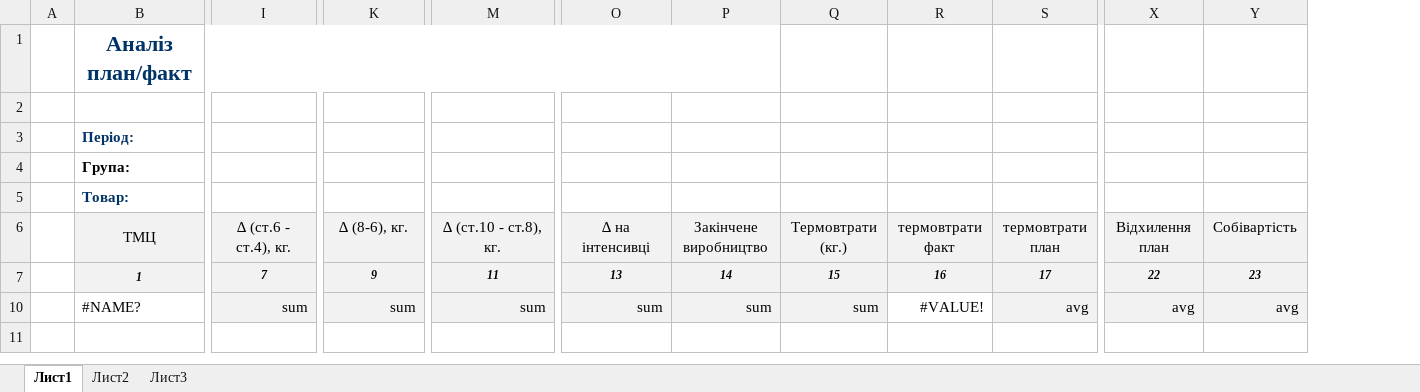
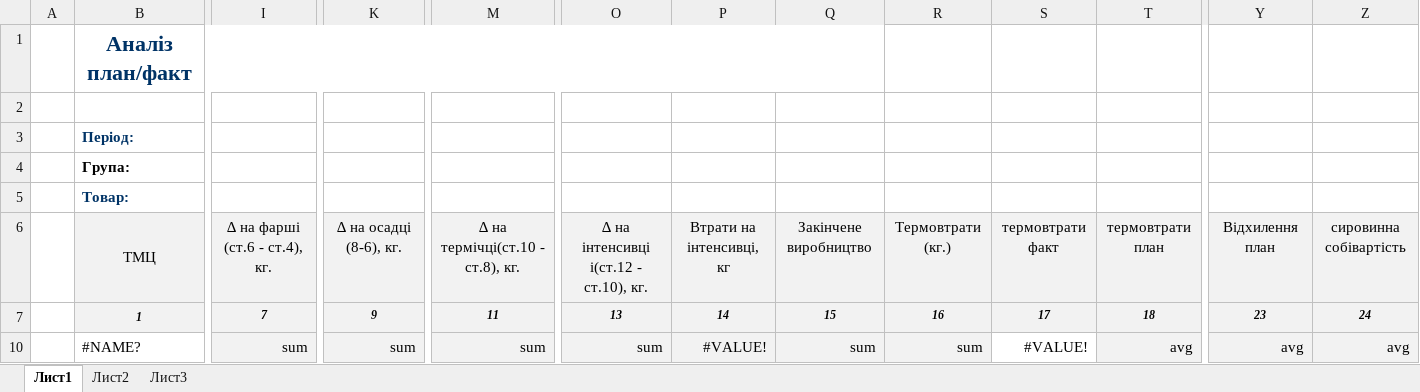
Before and after one commit to sp75/SP-Sklad, an Excel workbook: SP_Sklad/TempLate/AnalizPlan_fact.xlsx, sheet Лист1, drawn as a sheet; only a part is shown, gaps mark what is left out; values as stored, in another font and other column widths than the file's, no borders; conditional formats not drawn; removed rows and columns are numbered as before the commit, all else as after; the diff covers the shown part only; the diff names each change by its address in the sheet, - before the commit and + after, or states it on an @@ line.

```diff
--- a/SP_Sklad/TempLate/AnalizPlan_fact.xlsx (sheet Лист1)
+++ b/SP_Sklad/TempLate/AnalizPlan_fact.xlsx (sheet Лист1)
+column P, rows 6-10: Втрати на інтенсивці, кг | 14 | #VALUE!
-column X, rows 6-10: Відхилення план | 22 | avg
+column Z, rows 6-10: сировинна собівартість | 24 | avg
-I6: ∆ (ст.6 - ст.4), кг.
+I6: ∆ на фарші (ст.6 - ст.4), кг.
-K6: ∆ (8-6), кг.
+K6: ∆ на осадці (8-6), кг.
-M6: ∆ (ст.10 - ст.8), кг.
+M6: ∆ на термічці(ст.10 - ст.8), кг.
-O6: ∆ на інтенсивці
+O6: ∆ на інтенсивці і(ст.12 - ст.10), кг.
-Y6: Собівартість
+Y6: Відхилення план
-Q7: 14
+Q7: 15
-R7: 15
+R7: 16
-S7: 16
+S7: 17
-T7: 17
+T7: 18
```
Also changed, not shown: 4 edited cells elsewhere in this sheet, formulas that keep their value, SP_Sklad/TempLate/BarCode.xlsx, SP_Sklad/TempLate/SyringeReport(48).xlsx, 31 other files.
